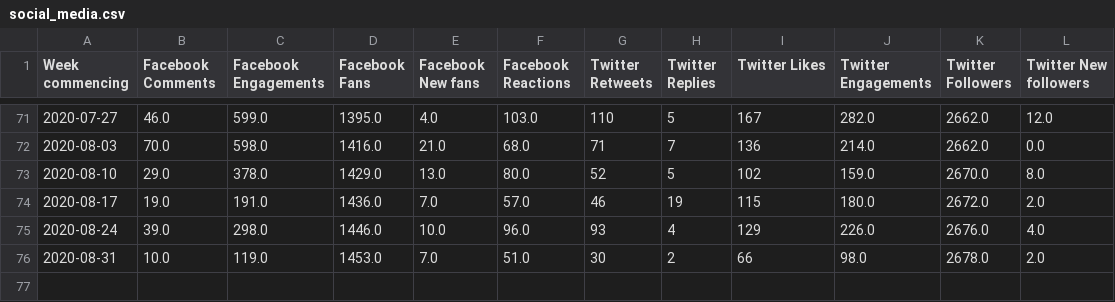
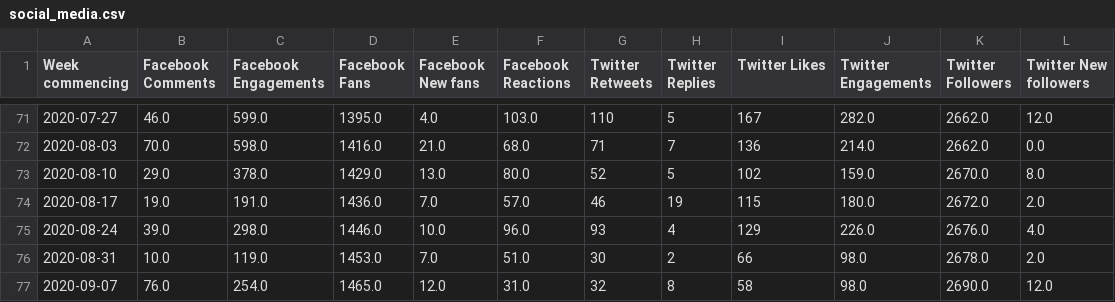
Before and after one commit to 0sumrich/library-dash, a CSV file: src/data/social_media.csv, drawn as a sheet; only a part is shown, gaps mark what is left out; the diff names each change by its address in the sheet, - before the commit and + after, or states it on an @@ line.

```diff
--- a/src/data/social_media.csv
+++ b/src/data/social_media.csv
+row 77: 2020-09-07 | 76.0 | 254.0 | 1465.0 | 12.0 | 31.0 | 32 | 8 | 58 | 98.0 | 2690.0 | 12.0
```
Also changed, not shown: src/data/yt-totals.csv, src/data/yt-videos.csv.
